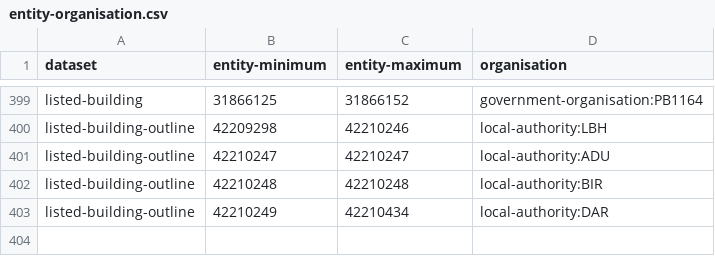
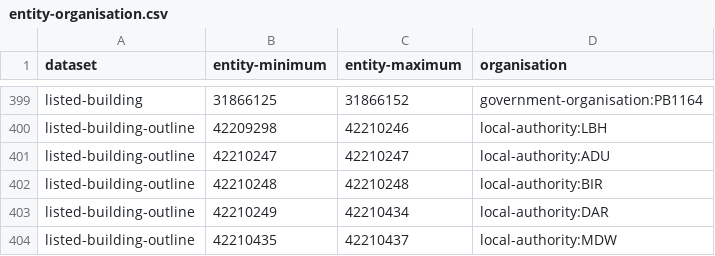
Before and after one commit to digital-land/config, a CSV file: pipeline/listed-building/entity-organisation.csv, drawn as a sheet; only a part is shown, gaps mark what is left out; the diff names each change by its address in the sheet, - before the commit and + after, or states it on an @@ line.

```diff
--- a/pipeline/listed-building/entity-organisation.csv
+++ b/pipeline/listed-building/entity-organisation.csv
+row 404: listed-building-outline | 42210435 | 42210437 | local-authority:MDW
```
Also changed, not shown: pipeline/article-4-direction/lookup.csv, pipeline/tree-preservation-order/entity-organisation.csv.
